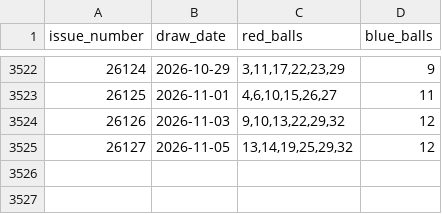
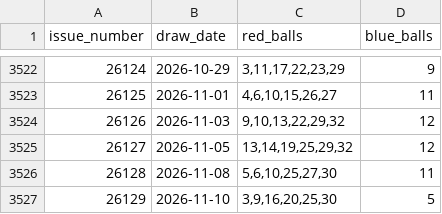
Before and after one commit to hurongson/lottery-analyzer, a CSV file: data/ssq_draws.csv, drawn as a sheet; only a part is shown, gaps mark what is left out; the diff names each change by its address in the sheet, - before the commit and + after, or states it on an @@ line.

```diff
--- a/data/ssq_draws.csv
+++ b/data/ssq_draws.csv
+row 3526: 26128 | 2026-11-08 | 5,6,10,25,27,30 | 11
+row 3527: 26129 | 2026-11-10 | 3,9,16,20,25,30 | 5
```
